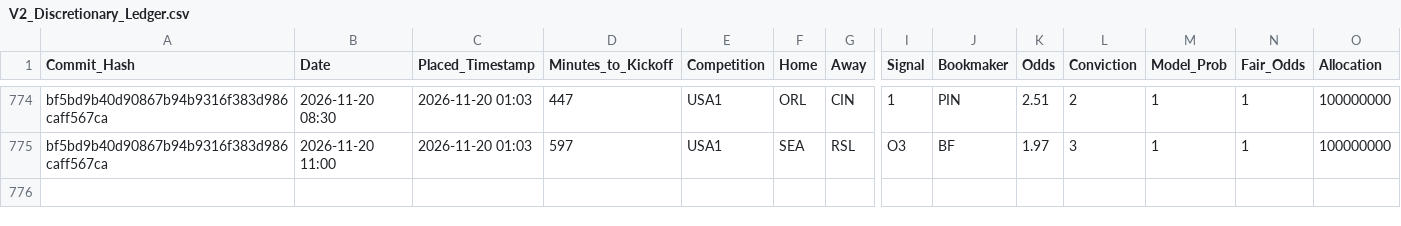
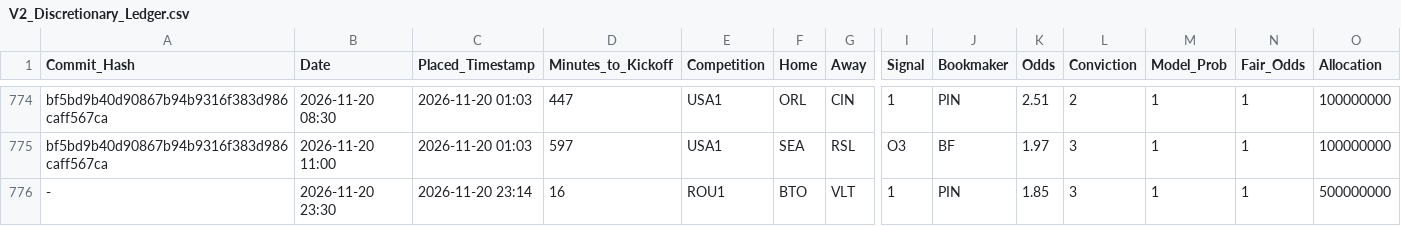
Before and after one commit to ethan-0625/MCO-Sports-Alpha-Research, a CSV file: V2_Discretionary_Ledger.csv, drawn as a sheet; only a part is shown, gaps mark what is left out; rows hold the shown columns only; the diff names each change by its address in the sheet, - before the commit and + after, or states it on an @@ line.

Commit message:
Update V2_Discretionary_Ledger.csv

```diff
--- a/V2_Discretionary_Ledger.csv
+++ b/V2_Discretionary_Ledger.csv
+row 776: - | 2026-11-20 23:30 | 2026-11-20 23:14 | 16 | ROU1 | BTO | VLT | 1 | PIN | 1.85 | 3 | 1 | 1 | 500000000
```
